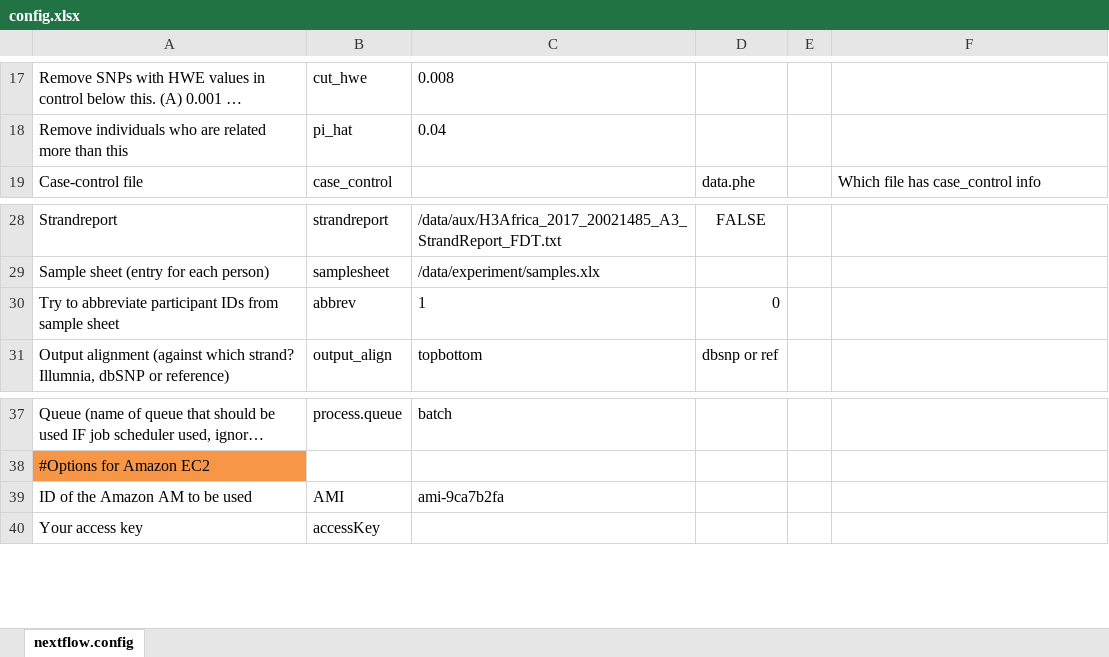
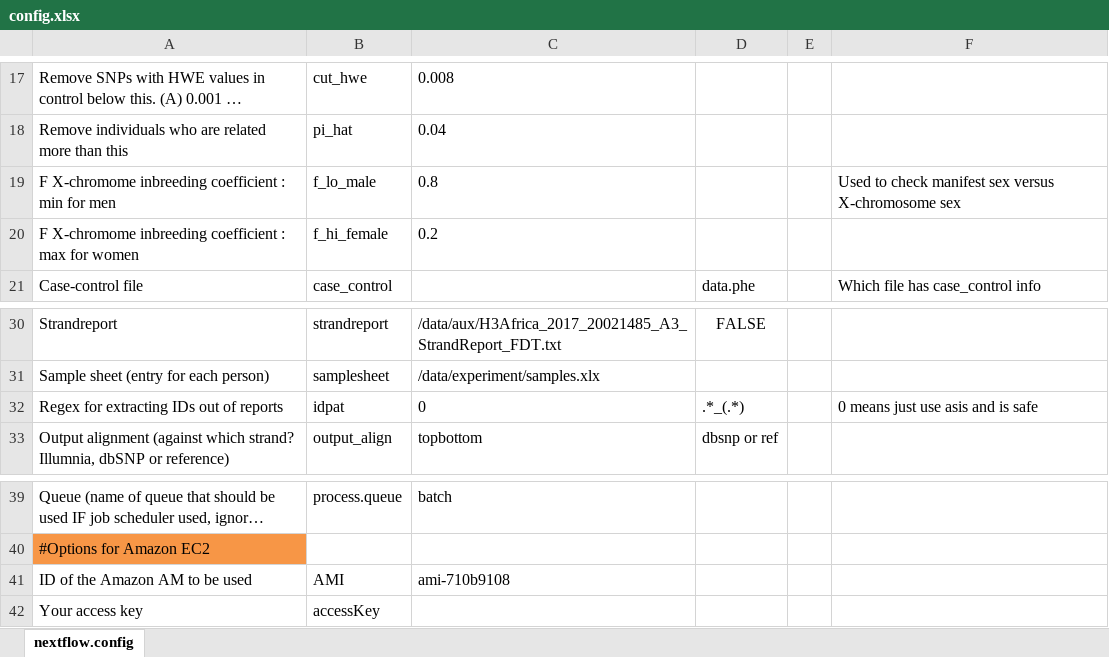
Before and after one commit to h3abionet/h3agwas, an Excel workbook: config.xlsx, sheet nextflow.config, drawn as a sheet; only a part is shown, gaps mark what is left out; long unchanged cells end in …; values as stored, in another font and other column widths than the file's, no borders; removed rows and columns are numbered as before the commit, all else as after; the diff names each change by its address in the sheet, - before the commit and + after, or states it on an @@ line.

```diff
--- a/config.xlsx (sheet nextflow.config)
+++ b/config.xlsx (sheet nextflow.config)
+row 19: F X-chromome inbreeding coefficient : min for men | f_lo_male | 0.8 |  |  | Used to check manifest sex versus X-chromosome sex
+row 20: F X-chromome inbreeding coefficient : max for women | f_hi_female | 0.2
-row 30: Try to abbreviate participant IDs from sample sheet | abbrev | 1 | 0
+row 32: Regex for extracting IDs out of reports | idpat | 0 | .*_(.*) |  | 0 means just use asis and is safe
-C41: ami-9ca7b2fa
+C41: ami-710b9108
```
Also changed, not shown: 3 other files.
